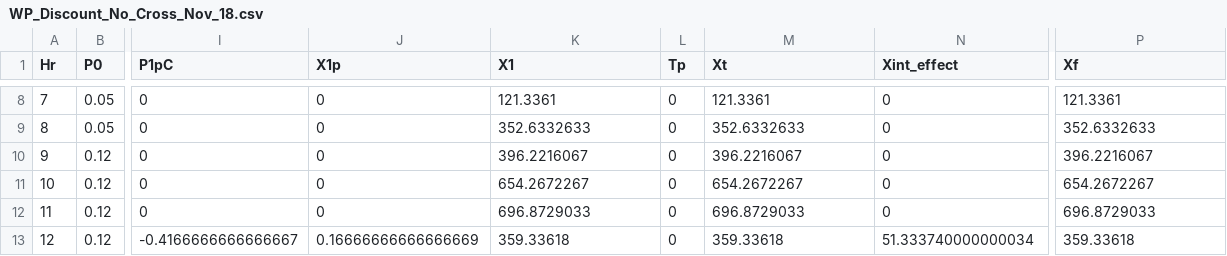
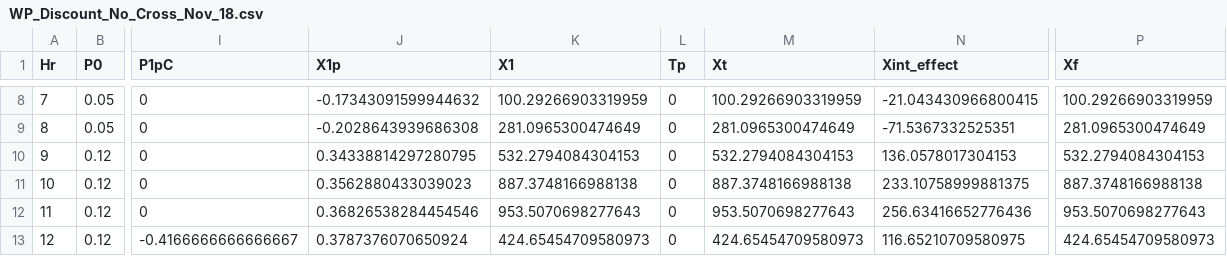
Before and after one commit to mjulian55/SmartCharge, a CSV file: WP_Discount_No_Cross_Nov_18.csv, drawn as a sheet; only a part is shown, gaps mark what is left out; the diff covers the shown part only; the diff names each change by its address in the sheet, - before the commit and + after, or states it on an @@ line.

```diff
--- a/WP_Discount_No_Cross_Nov_18.csv
+++ b/WP_Discount_No_Cross_Nov_18.csv
-J8 (X1p): 0
+J8 (X1p): -0.17343091599944632
-K8 (X1): 121.3361
+K8 (X1): 100.29266903319959
-M8 (Xt): 121.3361
+M8 (Xt): 100.29266903319959
-N8 (Xint_effect): 0
+N8 (Xint_effect): -21.043430966800415
-P8 (Xf): 121.3361
+P8 (Xf): 100.29266903319959
-J9 (X1p): 0
+J9 (X1p): -0.2028643939686308
-K9 (X1): 352.6332633
+K9 (X1): 281.0965300474649
-M9 (Xt): 352.6332633
+M9 (Xt): 281.0965300474649
-N9 (Xint_effect): 0
+N9 (Xint_effect): -71.5367332525351
-P9 (Xf): 352.6332633
+P9 (Xf): 281.0965300474649
-J10 (X1p): 0
+J10 (X1p): 0.34338814297280795
-K10 (X1): 396.2216067
+K10 (X1): 532.2794084304153
-M10 (Xt): 396.2216067
+M10 (Xt): 532.2794084304153
-N10 (Xint_effect): 0
+N10 (Xint_effect): 136.0578017304153
-P10 (Xf): 396.2216067
+P10 (Xf): 532.2794084304153
-J11 (X1p): 0
+J11 (X1p): 0.3562880433039023
-K11 (X1): 654.2672267
+K11 (X1): 887.3748166988138
-M11 (Xt): 654.2672267
+M11 (Xt): 887.3748166988138
-N11 (Xint_effect): 0
+N11 (Xint_effect): 233.10758999881375
-P11 (Xf): 654.2672267
+P11 (Xf): 887.3748166988138
-J12 (X1p): 0
+J12 (X1p): 0.36826538284454546
-K12 (X1): 696.8729033
+K12 (X1): 953.5070698277643
-M12 (Xt): 696.8729033
+M12 (Xt): 953.5070698277643
-N12 (Xint_effect): 0
+N12 (Xint_effect): 256.63416652776436
-P12 (Xf): 696.8729033
+P12 (Xf): 953.5070698277643
-J13 (X1p): 0.16666666666666669
+J13 (X1p): 0.3787376070650924
-K13 (X1): 359.33618
+K13 (X1): 424.65454709580973
-M13 (Xt): 359.33618
+M13 (Xt): 424.65454709580973
-N13 (Xint_effect): 51.333740000000034
+N13 (Xint_effect): 116.65210709580975
-P13 (Xf): 359.33618
+P13 (Xf): 424.65454709580973
```
Also changed, not shown: 90 edited cells elsewhere in this file, 14 other files.
